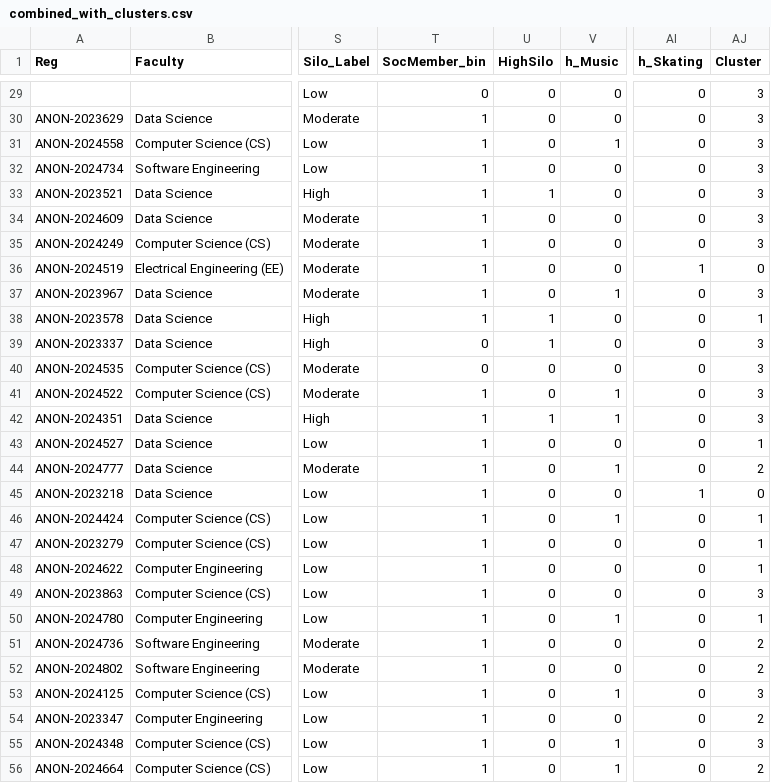
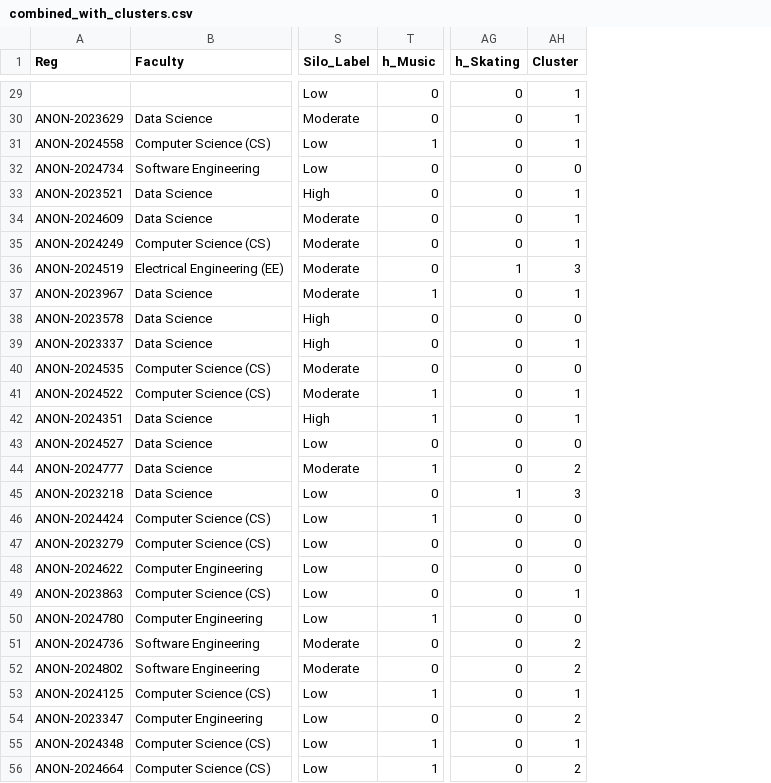
Before and after one commit to Saadia-Asghar/Giki-Connect, a CSV file: output/combined_with_clusters.csv, drawn as a sheet; only a part is shown, gaps mark what is left out; removed rows and columns are numbered as before the commit, all else as after; the diff covers the shown part only; the diff names each change by its address in the sheet, - before the commit and + after, or states it on an @@ line.

```diff
--- a/output/combined_with_clusters.csv
+++ b/output/combined_with_clusters.csv
-column T (SocMember_bin), rows 29-56: 0 | 1 | 1 | 1 | 1 | 1 | 1 | 1 | 1 | 1 | 0 | 0 | 1 | 1 | 1 | 1 | 1 | 1 | 1 | 1 | 1 | 1 | 1 | 1 | 1 | 1 | 1 | 1
-column U (HighSilo), rows 29-56: 0 | 0 | 0 | 0 | 1 | 0 | 0 | 0 | 0 | 1 | 1 | 0 | 0 | 1 | 0 | 0 | 0 | 0 | 0 | 0 | 0 | 0 | 0 | 0 | 0 | 0 | 0 | 0
-AH29:AH31 (Cluster): 3
+AH29:AH31 (Cluster): 1
-AH32 (Cluster): 3
+AH32 (Cluster): 0
-AH33:AH35 (Cluster): 3
+AH33:AH35 (Cluster): 1
-AH36 (Cluster): 0
+AH36 (Cluster): 3
-AH37 (Cluster): 3
+AH37 (Cluster): 1
-AH38 (Cluster): 1
+AH38 (Cluster): 0
-AH39 (Cluster): 3
+AH39 (Cluster): 1
-AH40 (Cluster): 3
+AH40 (Cluster): 0
-AH41:AH42 (Cluster): 3
+AH41:AH42 (Cluster): 1
-AH43 (Cluster): 1
+AH43 (Cluster): 0
-AH45 (Cluster): 0
+AH45 (Cluster): 3
-AH46:AH48 (Cluster): 1
+AH46:AH48 (Cluster): 0
-AH49 (Cluster): 3
+AH49 (Cluster): 1
-AH50 (Cluster): 1
+AH50 (Cluster): 0
-AH53 (Cluster): 3
+AH53 (Cluster): 1
-AH55 (Cluster): 3
+AH55 (Cluster): 1
```
Also changed, not shown: 102 edited cells elsewhere in this file, 9 other files.
